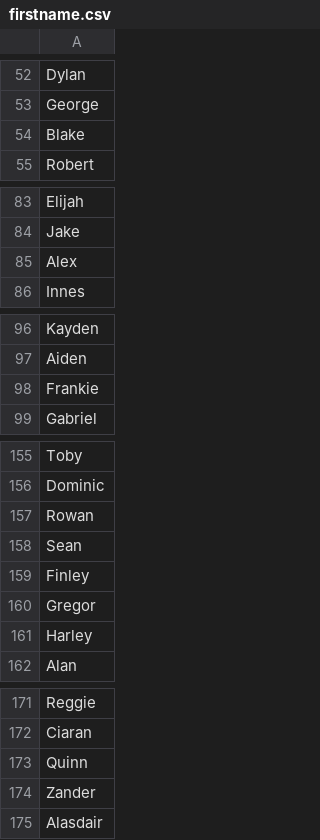
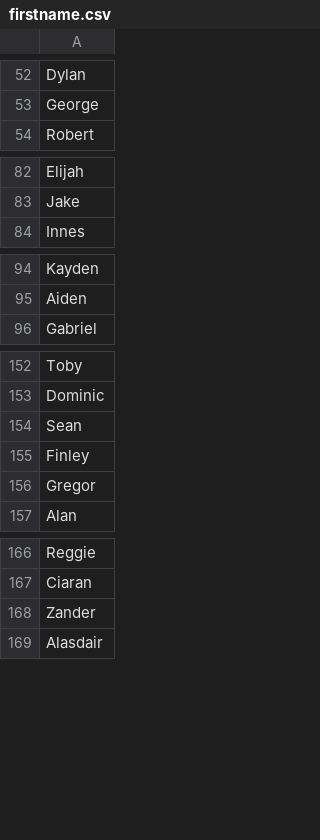
Before and after one commit to finos/datahelix, a CSV file: profile/src/main/resources/names/firstname.csv, drawn as a sheet; only a part is shown, gaps mark what is left out; the diff covers the shown part only.

```diff
--- a/profile/src/main/resources/names/firstname.csv
+++ b/profile/src/main/resources/names/firstname.csv
@@ -53,3 +53,2 @@ Dylan
 George
-Blake
 Robert
@@ -84,3 +83,2 @@ Elijah
 Jake
-Alex
 Innes
@@ -97,3 +95,2 @@ Kayden
 Aiden
-Frankie
 Gabriel
@@ -156,3 +153,2 @@ Toby
 Dominic
-Rowan
 Sean
@@ -160,3 +156,2 @@ Finley
 Gregor
-Harley
 Alan
@@ -172,3 +167,2 @@ Reggie
 Ciaran
-Quinn
 Zander
```
Also changed, not shown: 8 removed rows elsewhere in this file, 4 other files.
